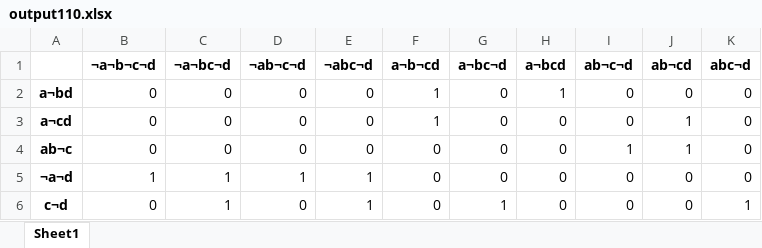
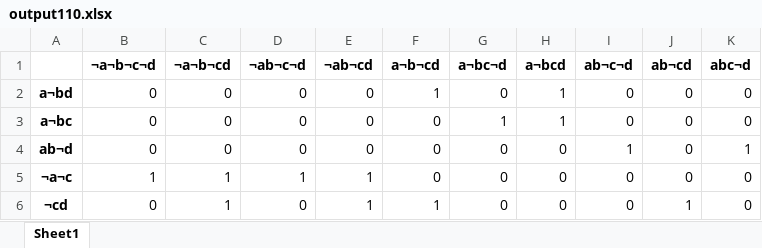
Before and after one commit to PotatoHD1/KlainMakklasky, an Excel workbook: output110.xlsx, sheet Sheet1, drawn as a sheet; values as stored, in another font and other column widths than the file's, no borders; the diff names each change by its address in the sheet, - before the commit and + after, or states it on an @@ line.

```diff
--- a/output110.xlsx (sheet Sheet1)
+++ b/output110.xlsx (sheet Sheet1)
-C1: ¬a¬bc¬d
+C1: ¬a¬b¬cd
-E1: ¬abc¬d
+E1: ¬ab¬cd
-A3: a¬cd
+A3: a¬bc
-F3 (a¬b¬cd): 1
+F3 (a¬b¬cd): 0
-G3 (a¬bc¬d): 0
+G3 (a¬bc¬d): 1
-H3 (a¬bcd): 0
+H3 (a¬bcd): 1
-J3:J4 (ab¬cd): 1
+J3:J4 (ab¬cd): 0
-A4: ab¬c
+A4: ab¬d
-K4 (abc¬d): 0
+K4 (abc¬d): 1
-A5: ¬a¬d
+A5: ¬a¬c
-A6: c¬d
+A6: ¬cd
-F6 (a¬b¬cd): 0
+F6 (a¬b¬cd): 1
-G6 (a¬bc¬d): 1
+G6 (a¬bc¬d): 0
-J6 (ab¬cd): 0
+J6 (ab¬cd): 1
-K6 (abc¬d): 1
+K6 (abc¬d): 0
```
Also changed, not shown: output107.xlsx, output111.xlsx, 41 other files.
